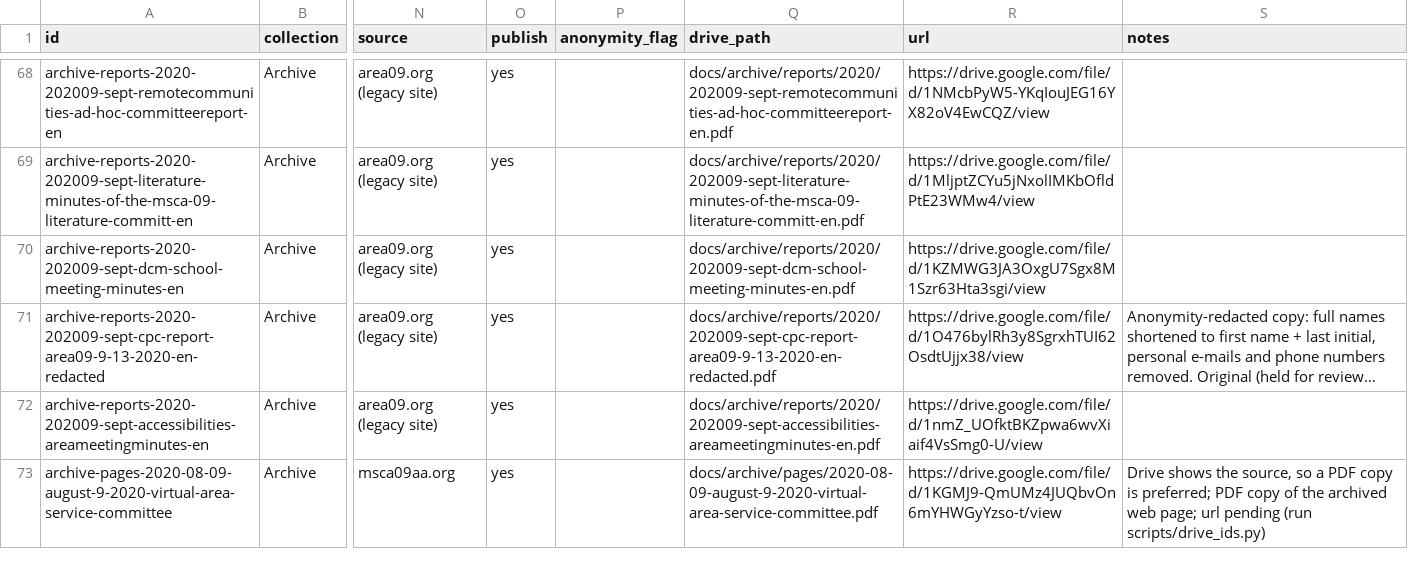
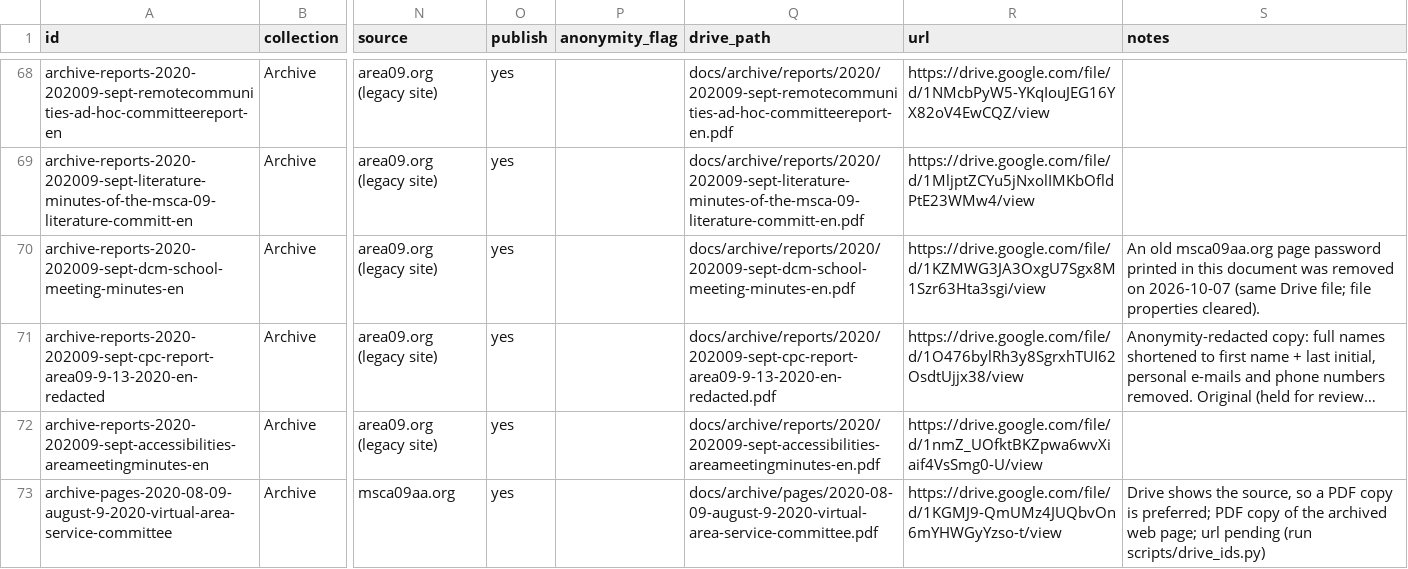
Before and after one commit to MKP715/MSCA09, a CSV file: data/documents/archive-2020.csv, drawn as a sheet; only a part is shown, gaps mark what is left out; long unchanged cells end in …; the diff covers the shown part only; the diff names each change by its address in the sheet, - before the commit and + after, or states it on an @@ line.

```diff
--- a/data/documents/archive-2020.csv
+++ b/data/documents/archive-2020.csv
-S70 (notes): (empty)
+S70 (notes): An old msca09aa.org page password printed in this document was removed on 2026-10-07 (same Drive file; file properties cleared).
```
Also changed, not shown: 6 edited cells elsewhere in this file, data/documents/archive-2021.csv, data/documents/current.csv, 5 other files.
